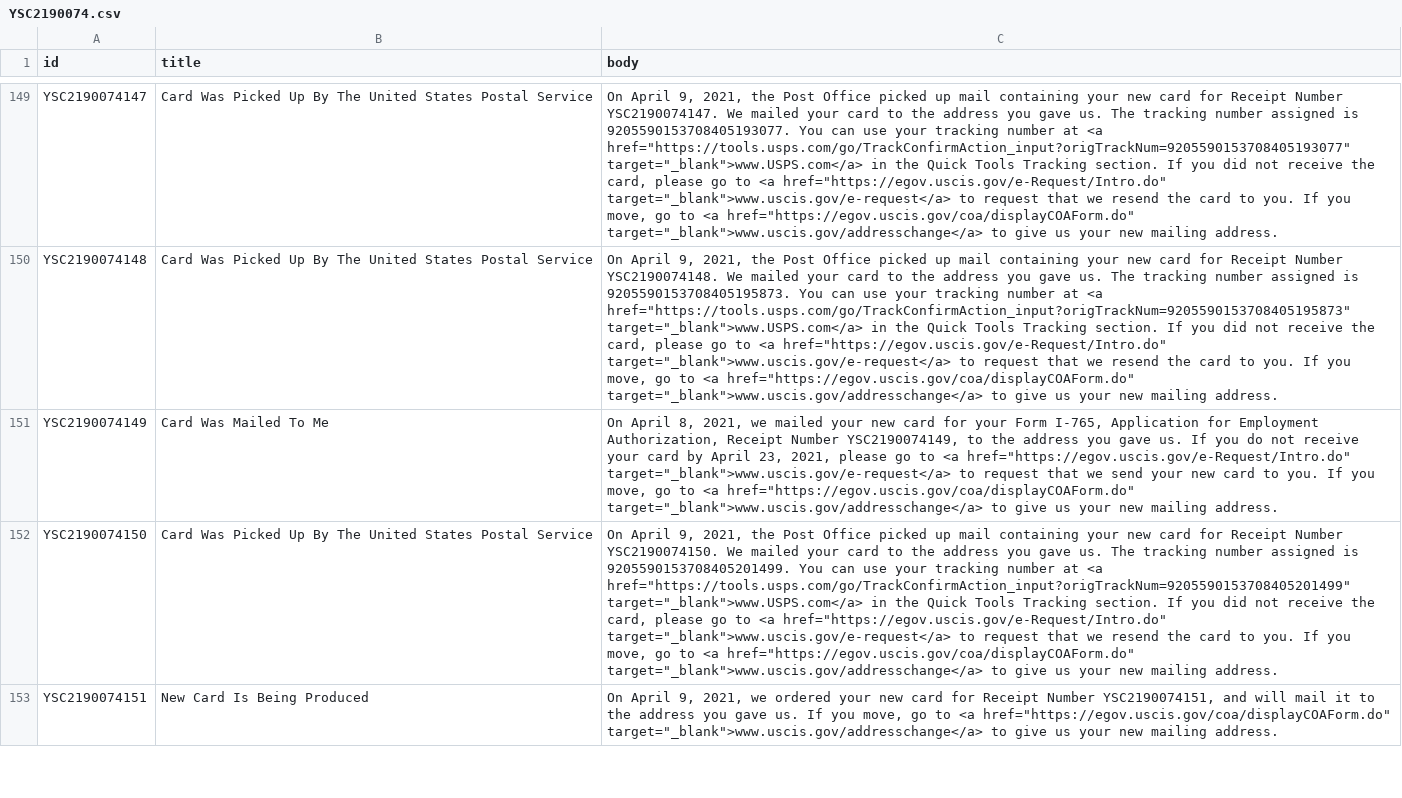
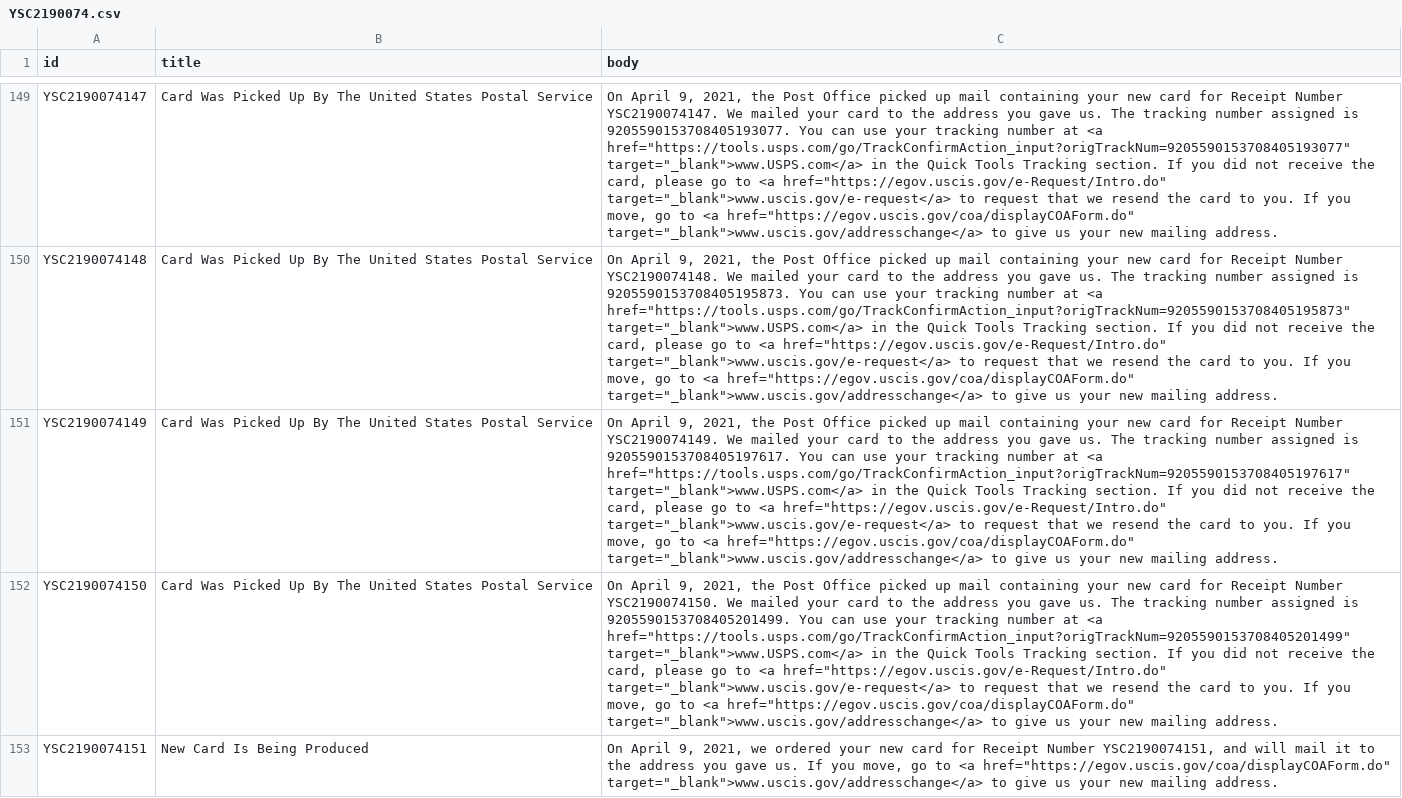
Before and after one commit to opt-lol/opt-data, a CSV file: data/YSC2190074.csv, drawn as a sheet; only a part is shown, gaps mark what is left out; the diff names each change by its address in the sheet, - before the commit and + after, or states it on an @@ line.

```diff
--- a/data/YSC2190074.csv
+++ b/data/YSC2190074.csv
-B151 (title): Card Was Mailed To Me
+B151 (title): Card Was Picked Up By The United States Postal Service
-C151 (body): On April 8, 2021, we mailed your new card for your Form I-765, Application for Employment Authorization, Receipt Number YSC2190074149, to the address you gave us. If you do not receive your card by April 23, 2021, please go to <a href="https://egov.uscis.gov/e-Request/Intro.do" target="_blank">www.uscis.gov/e-request</a> to request that we send your new card to…
+C151 (body): On April 9, 2021, the Post Office picked up mail containing your new card for Receipt Number YSC2190074149. We mailed your card to the address you gave us. The tracking number assigned is 9205590153708405197617. You can use your tracking number at <a href="https://tools.usps.com/go/TrackConfirmAction_input?origTrackNum=9205590153708405197617" target="_blank">www.USPS.com</a> in the Quick Tools Tracking section. If you did not receive the card, please go to <a href="https://egov.uscis.gov/e-Request/Intro.do" target="_blank">www.uscis.gov/e-request</a> to request that we resend the card to…
```
Also changed, not shown: data/YSC2190055.csv, data/YSC2190078.csv, 5 other files.
